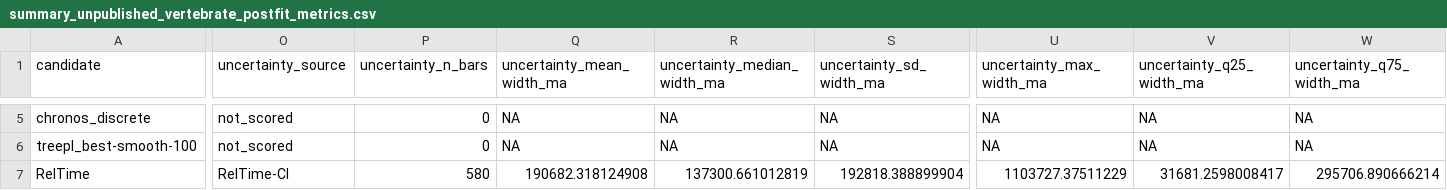
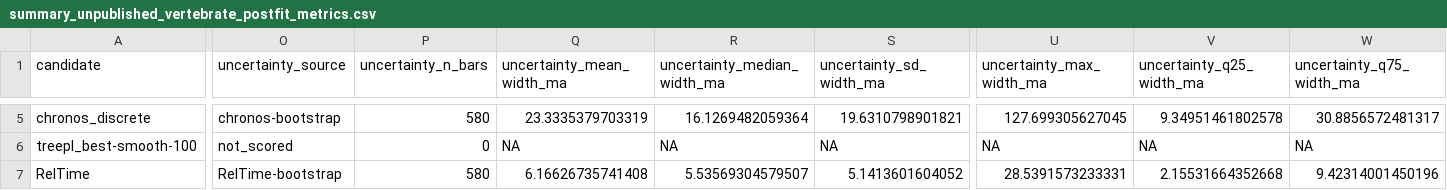
Before and after one commit to betanri/PhyloChronoRank, a CSV file: examples/unpublished_vertebrate/postfit_metrics/summary_unpublished_vertebrate_postfit_metrics.csv, drawn as a sheet; only a part is shown, gaps mark what is left out; the diff covers the shown part only; the diff names each change by its address in the sheet, - before the commit and + after, or states it on an @@ line.

```diff
--- a/examples/unpublished_vertebrate/postfit_metrics/summary_unpublished_vertebrate_postfit_metrics.csv
+++ b/examples/unpublished_vertebrate/postfit_metrics/summary_unpublished_vertebrate_postfit_metrics.csv
-O5 (uncertainty_source): not_scored
+O5 (uncertainty_source): chronos-bootstrap
-P5 (uncertainty_n_bars): 0
+P5 (uncertainty_n_bars): 580
-Q5 (uncertainty_mean_width_ma): NA
+Q5 (uncertainty_mean_width_ma): 23.3335379703319
-R5 (uncertainty_median_width_ma): NA
+R5 (uncertainty_median_width_ma): 16.1269482059364
-S5 (uncertainty_sd_width_ma): NA
+S5 (uncertainty_sd_width_ma): 19.6310798901821
-U5 (uncertainty_max_width_ma): NA
+U5 (uncertainty_max_width_ma): 127.699305627045
-V5 (uncertainty_q25_width_ma): NA
+V5 (uncertainty_q25_width_ma): 9.34951461802578
-W5 (uncertainty_q75_width_ma): NA
+W5 (uncertainty_q75_width_ma): 30.8856572481317
-O7 (uncertainty_source): RelTime-CI
+O7 (uncertainty_source): RelTime-bootstrap
-Q7 (uncertainty_mean_width_ma): 190682.318124908
+Q7 (uncertainty_mean_width_ma): 6.16626735741408
-R7 (uncertainty_median_width_ma): 137300.661012819
+R7 (uncertainty_median_width_ma): 5.53569304579507
-S7 (uncertainty_sd_width_ma): 192818.388899904
+S7 (uncertainty_sd_width_ma): 5.1413601604052
-U7 (uncertainty_max_width_ma): 1103727.37511229
+U7 (uncertainty_max_width_ma): 28.5391573233331
-V7 (uncertainty_q25_width_ma): 31681.2598008417
+V7 (uncertainty_q25_width_ma): 2.15531664352668
-W7 (uncertainty_q75_width_ma): 295706.890666214
+W7 (uncertainty_q75_width_ma): 9.42314001450196
```
Also changed, not shown: 32 edited cells elsewhere in this file, examples/terapontoid/Terapontoid_ML_MAIN_chronos_dated_modelclock_ci.csv, examples/terapontoid/Terapontoid_ML_MAIN_chronos_dated_modeldiscrete_ci.csv, 15 other files.
